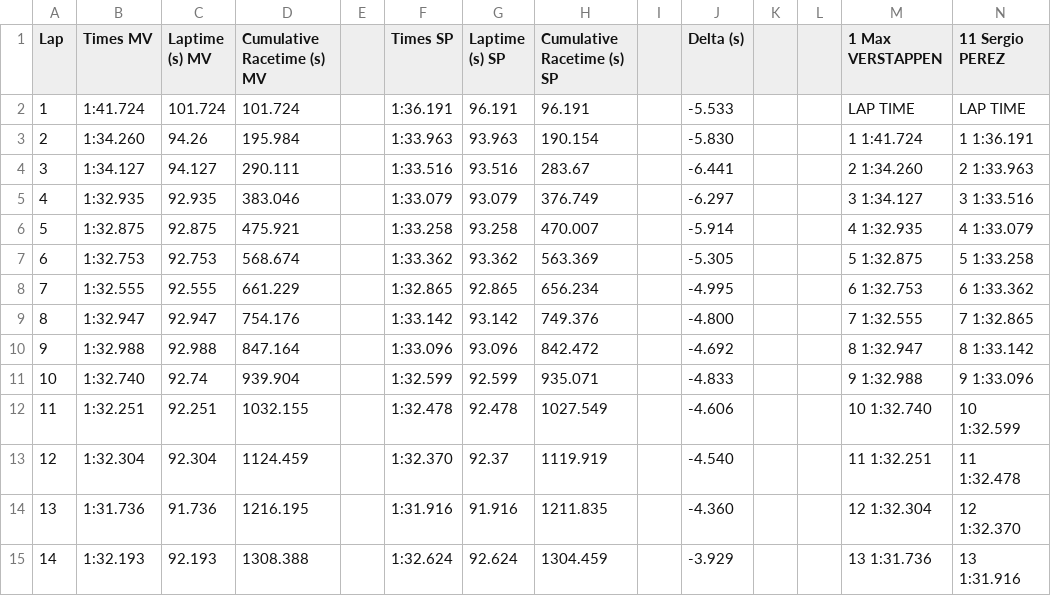
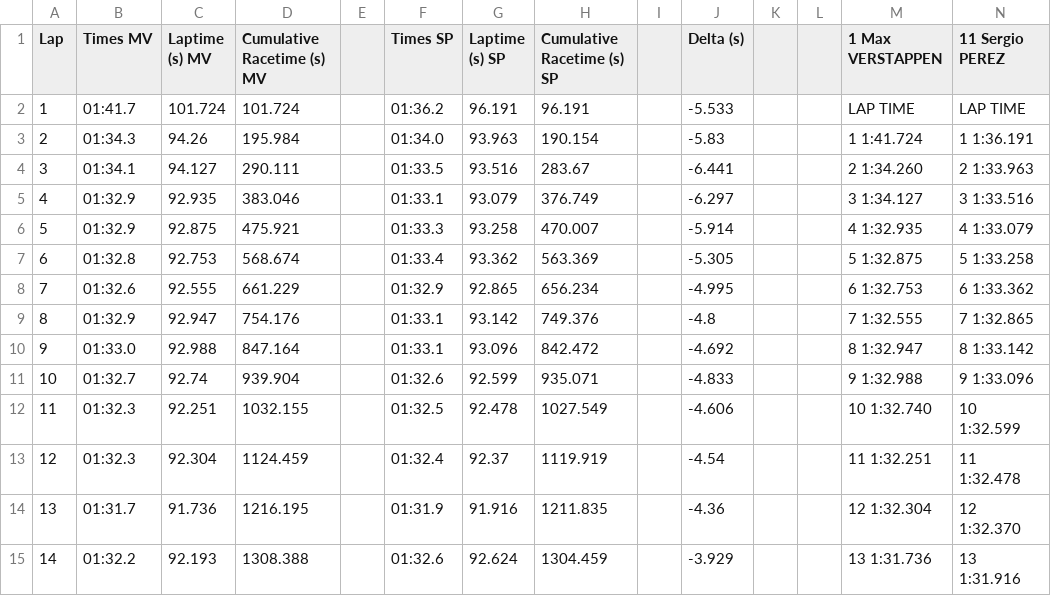
Before and after one commit to TomWebster98/Race-Strategy-Analysis, a CSV file: Laptime CSV Data/2023 MiamiGP LapTimes.csv, drawn as a sheet; only a part is shown; the diff covers the shown part only.

```diff
--- a/Laptime CSV Data/2023 MiamiGP LapTimes.csv
+++ b/Laptime CSV Data/2023 MiamiGP LapTimes.csv
@@ -1,15 +1,15 @@
 Lap,Times MV,Laptime (s) MV,Cumulative Racetime (s) MV,,Times SP,Laptime (s) SP,Cumulative Racetime (s) SP,,Delta (s),,,1 Max VERSTAPPEN,11 Sergio PEREZ
-1,1:41.724,101.724,101.724,,1:36.191,96.191,96.191,,-5.533,,,LAP TIME,LAP TIME
-2,1:34.260,94.26,195.984,,1:33.963,93.963,190.154,,-5.830,,,1 1:41.724,1 1:36.191
-3,1:34.127,94.127,290.111,,1:33.516,93.516,283.67,,-6.441,,,2 1:34.260,2 1:33.963
-4,1:32.935,92.935,383.046,,1:33.079,93.079,376.749,,-6.297,,,3 1:34.127,3 1:33.516
-5,1:32.875,92.875,475.921,,1:33.258,93.258,470.007,,-5.914,,,4 1:32.935,4 1:33.079
-6,1:32.753,92.753,568.674,,1:33.362,93.362,563.369,,-5.305,,,5 1:32.875,5 1:33.258
-7,1:32.555,92.555,661.229,,1:32.865,92.865,656.234,,-4.995,,,6 1:32.753,6 1:33.362
-8,1:32.947,92.947,754.176,,1:33.142,93.142,749.376,,-4.800,,,7 1:32.555,7 1:32.865
-9,1:32.988,92.988,847.164,,1:33.096,93.096,842.472,,-4.692,,,8 1:32.947,8 1:33.142
-10,1:32.740,92.74,939.904,,1:32.599,92.599,935.071,,-4.833,,,9 1:32.988,9 1:33.096
-11,1:32.251,92.251,1032.155,,1:32.478,92.478,1027.549,,-4.606,,,10 1:32.740,10 1:32.599
-12,1:32.304,92.304,1124.459,,1:32.370,92.37,1119.919,,-4.540,,,11 1:32.251,11 1:32.478
-13,1:31.736,91.736,1216.195,,1:31.916,91.916,1211.835,,-4.360,,,12 1:32.304,12 1:32.370
-14,1:32.193,92.193,1308.388,,1:32.624,92.624,1304.459,,-3.929,,,13 1:31.736,13 1:31.916
+1,01:41.7,101.724,101.724,,01:36.2,96.191,96.191,,-5.533,,,LAP TIME,LAP TIME
+2,01:34.3,94.26,195.984,,01:34.0,93.963,190.154,,-5.83,,,1 1:41.724,1 1:36.191
+3,01:34.1,94.127,290.111,,01:33.5,93.516,283.67,,-6.441,,,2 1:34.260,2 1:33.963
+4,01:32.9,92.935,383.046,,01:33.1,93.079,376.749,,-6.297,,,3 1:34.127,3 1:33.516
+5,01:32.9,92.875,475.921,,01:33.3,93.258,470.007,,-5.914,,,4 1:32.935,4 1:33.079
+6,01:32.8,92.753,568.674,,01:33.4,93.362,563.369,,-5.305,,,5 1:32.875,5 1:33.258
+7,01:32.6,92.555,661.229,,01:32.9,92.865,656.234,,-4.995,,,6 1:32.753,6 1:33.362
+8,01:32.9,92.947,754.176,,01:33.1,93.142,749.376,,-4.8,,,7 1:32.555,7 1:32.865
+9,01:33.0,92.988,847.164,,01:33.1,93.096,842.472,,-4.692,,,8 1:32.947,8 1:33.142
+10,01:32.7,92.74,939.904,,01:32.6,92.599,935.071,,-4.833,,,9 1:32.988,9 1:33.096
+11,01:32.3,92.251,1032.155,,01:32.5,92.478,1027.549,,-4.606,,,10 1:32.740,10 1:32.599
+12,01:32.3,92.304,1124.459,,01:32.4,92.37,1119.919,,-4.54,,,11 1:32.251,11 1:32.478
+13,01:31.7,91.736,1216.195,,01:31.9,91.916,1211.835,,-4.36,,,12 1:32.304,12 1:32.370
+14,01:32.2,92.193,1308.388,,01:32.6,92.624,1304.459,,-3.929,,,13 1:31.736,13 1:31.916
```
Also changed, not shown: 89 edited cells elsewhere in this file, 1 other file.
